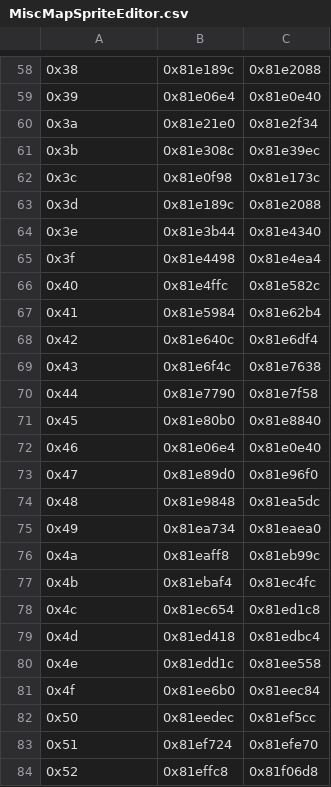
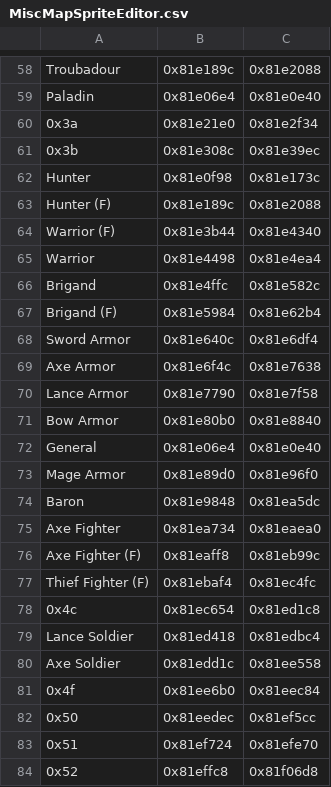
Before and after one commit to legendofloog/Teleshack-II, a CSV file: Tables/NightmareModules/CharactersClasses/MiscMapSpriteEditor.csv, drawn as a sheet; only a part is shown, gaps mark what is left out; the diff covers the shown part only; the diff names each change by its address in the sheet, - before the commit and + after, or states it on an @@ line.

```diff
--- a/Tables/NightmareModules/CharactersClasses/MiscMapSpriteEditor.csv
+++ b/Tables/NightmareModules/CharactersClasses/MiscMapSpriteEditor.csv
-A58: 0x38
+A58: Troubadour
-A59: 0x39
+A59: Paladin
-A62: 0x3c
+A62: Hunter
-A63: 0x3d
+A63: Hunter (F)
-A64: 0x3e
+A64: Warrior (F)
-A65: 0x3f
+A65: Warrior
-A66: 0x40
+A66: Brigand
-A67: 0x41
+A67: Brigand (F)
-A68: 0x42
+A68: Sword Armor
-A69: 0x43
+A69: Axe Armor
-A70: 0x44
+A70: Lance Armor
-A71: 0x45
+A71: Bow Armor
-A72: 0x46
+A72: General
-A73: 0x47
+A73: Mage Armor
-A74: 0x48
+A74: Baron
-A75: 0x49
+A75: Axe Fighter
-A76: 0x4a
+A76: Axe Fighter (F)
-A77: 0x4b
+A77: Thief Fighter (F)
-A79: 0x4d
+A79: Lance Soldier
-A80: 0x4e
+A80: Axe Soldier
```
Also changed, not shown: 62 edited cells elsewhere in this file, Tables/NightmareModules/CharactersClasses/ClassTable.csv, Tables/NightmareModules/CharactersClasses/PromotionBranchEditor.csv, 28 other files.
